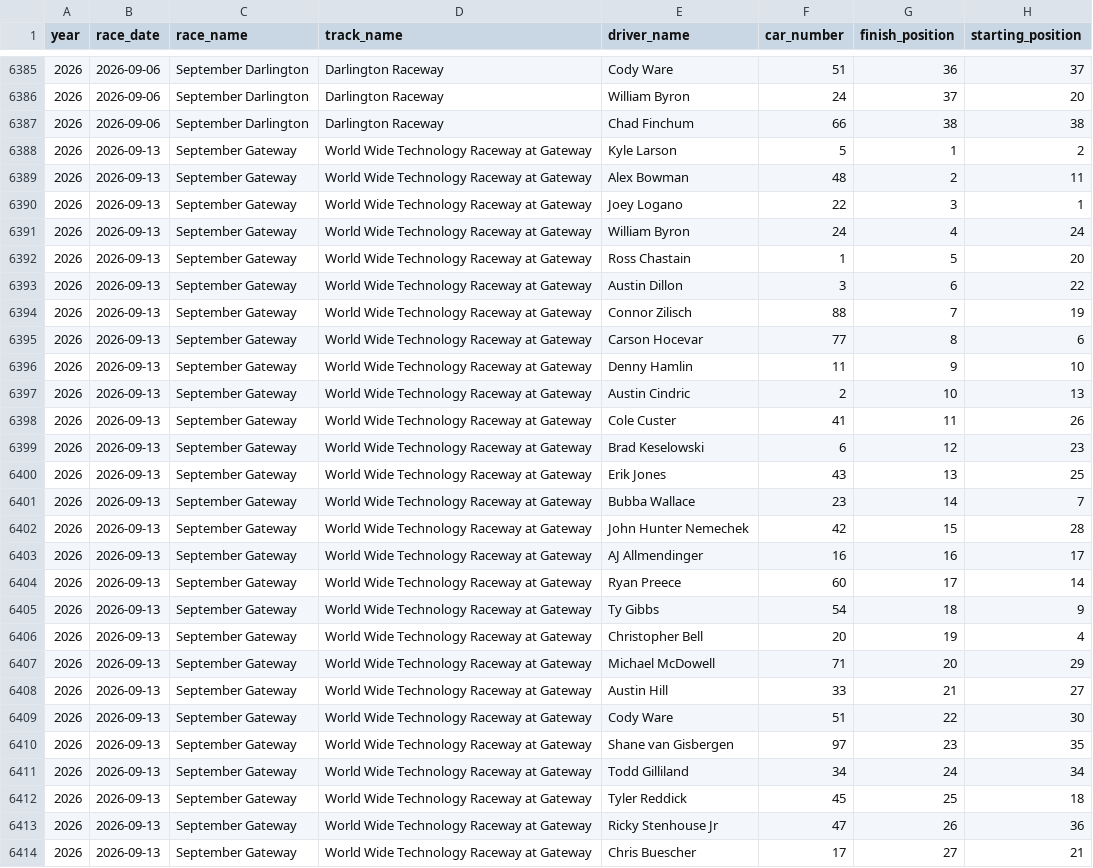
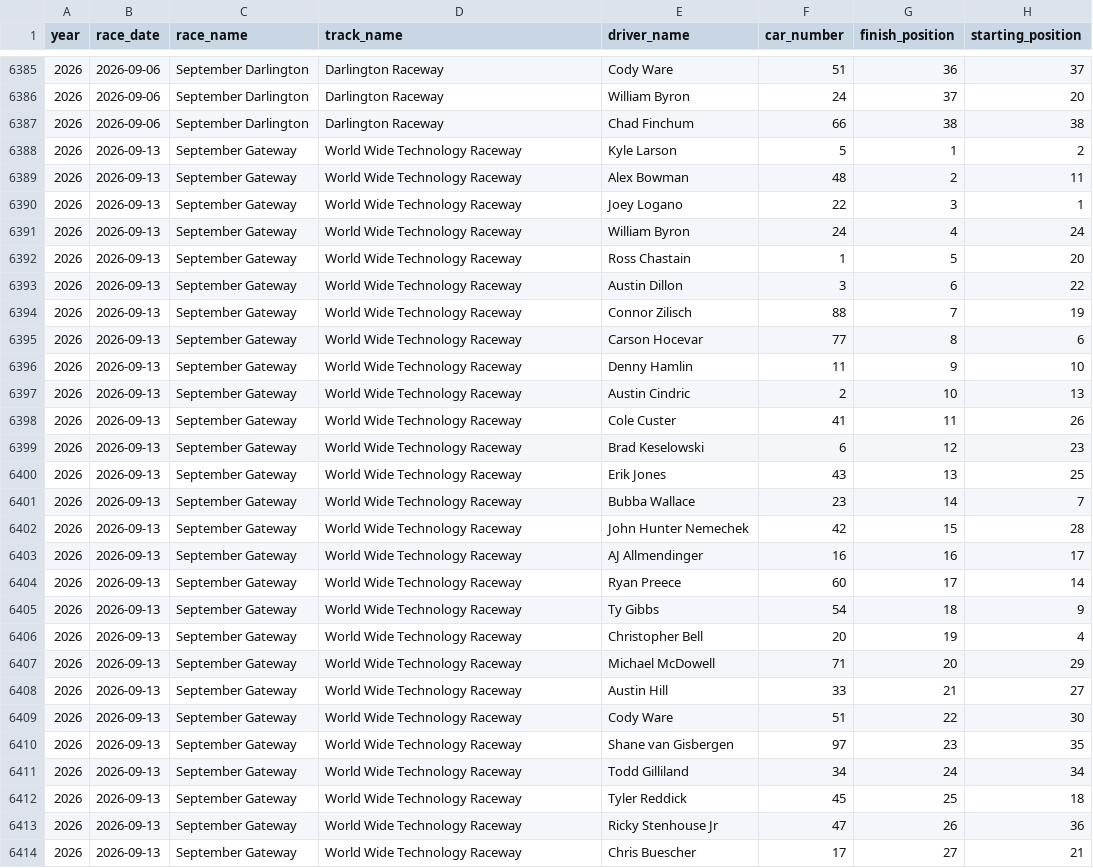
Before and after one commit to VanboniSports/nascar-hub, a CSV file: nascar_scraped_data.csv, drawn as a sheet; only a part is shown, gaps mark what is left out; the diff covers the shown part only; the diff names each change by its address in the sheet, - before the commit and + after, or states it on an @@ line.

Commit message:
Canonicalize 3 track-name variants (Nashville, Gateway, Coronado: 113 rows) so track types resolve and career stats include those races

```diff
--- a/nascar_scraped_data.csv
+++ b/nascar_scraped_data.csv
-D6388:D6414 (track_name): World Wide Technology Raceway at Gateway
+D6388:D6414 (track_name): World Wide Technology Raceway
```
Also changed, not shown: 86 edited cells elsewhere in this file.
